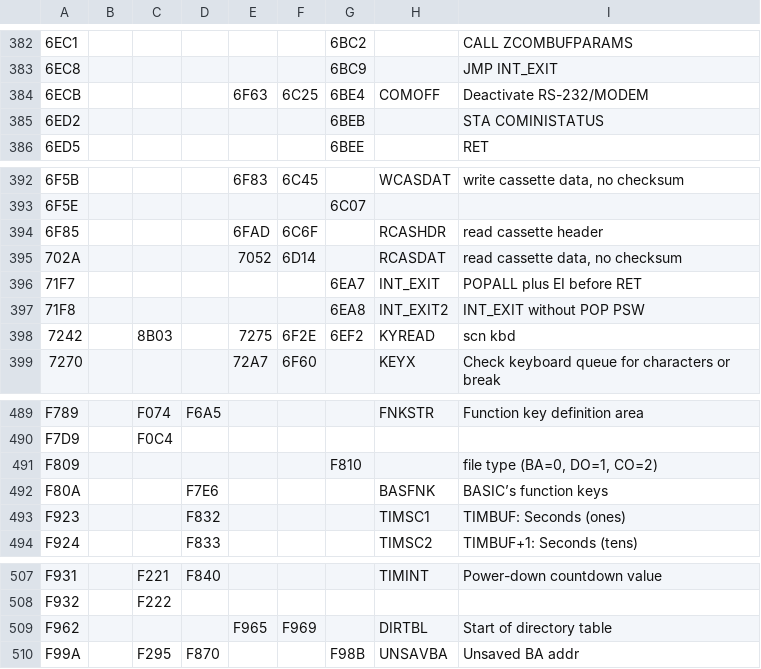
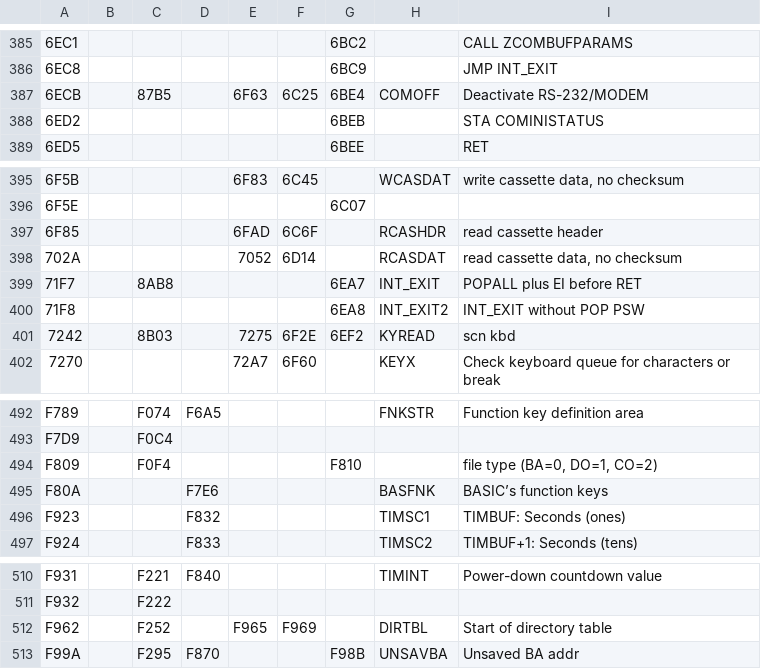
Before and after one commit to bkw777/m100_dev, a CSV file: rom_cross_map.csv, drawn as a sheet; only a part is shown, gaps mark what is left out; the diff covers the shown part only.

```diff
--- a/rom_cross_map.csv
+++ b/rom_cross_map.csv
@@ -383,3 +386,3 @@
 6EC8,,,,,,6BC9,,JMP INT_EXIT
-6ECB,,,,6F63,6C25,6BE4,COMOFF,Deactivate RS-232/MODEM
+6ECB,,87B5,,6F63,6C25,6BE4,COMOFF,Deactivate RS-232/MODEM
 6ED2,,,,,,6BEB,,STA COMINISTATUS
@@ -395,3 +398,3 @@
 702A,,,,7052,6D14,,RCASDAT,"read cassette data, no checksum"
-71F7,,,,,,6EA7,INT_EXIT,POPALL plus EI before RET
+71F7,,8AB8,,,,6EA7,INT_EXIT,POPALL plus EI before RET
 71F8,,,,,,6EA8,INT_EXIT2,INT_EXIT without POP PSW
@@ -490,3 +493,3 @@ F789,,F074,F6A5,,,,FNKSTR,Function key definition area
 F7D9,,F0C4,,,,,,
-F809,,,,,,F810,,"file type (BA=0, DO=1, CO=2)"
+F809,,F0F4,,,,F810,,"file type (BA=0, DO=1, CO=2)"
 F80A,,,F7E6,,,,BASFNK,BASIC’s function keys
@@ -508,3 +511,3 @@ F931,,F221,F840,,,,TIMINT,Power-down countdown value
 F932,,F222,,,,,,
-F962,,,,F965,F969,,DIRTBL,Start of directory table
+F962,,F252,,F965,F969,,DIRTBL,Start of directory table
 F99A,,F295,F870,,,F98B,UNSAVBA,Unsaved BA addr
```
Also changed, not shown: 3 added rows and 23 edited cells elsewhere in this file, 1 other file.
